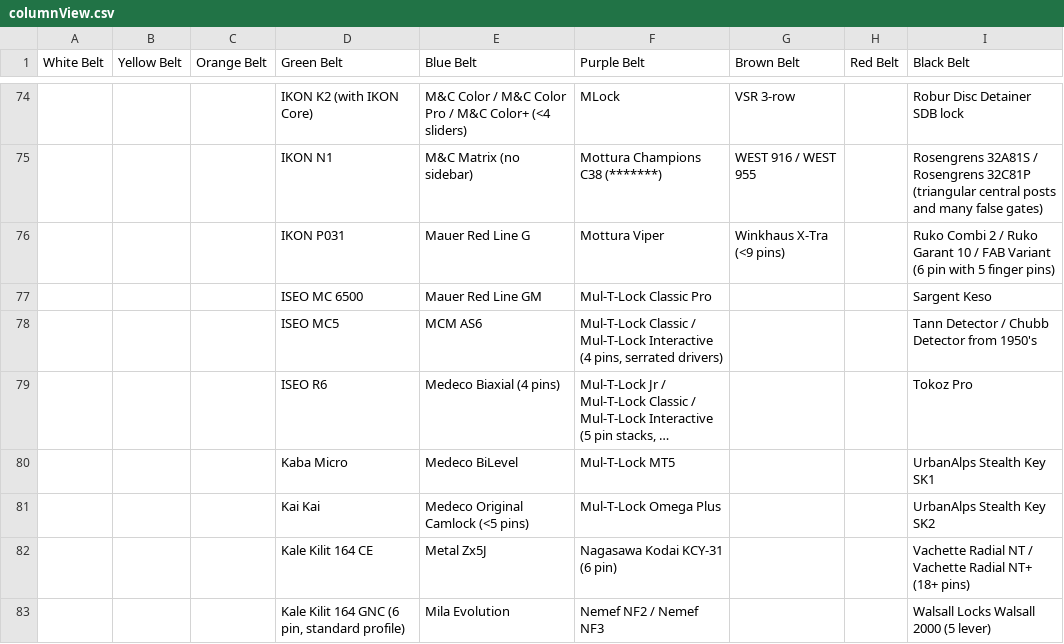
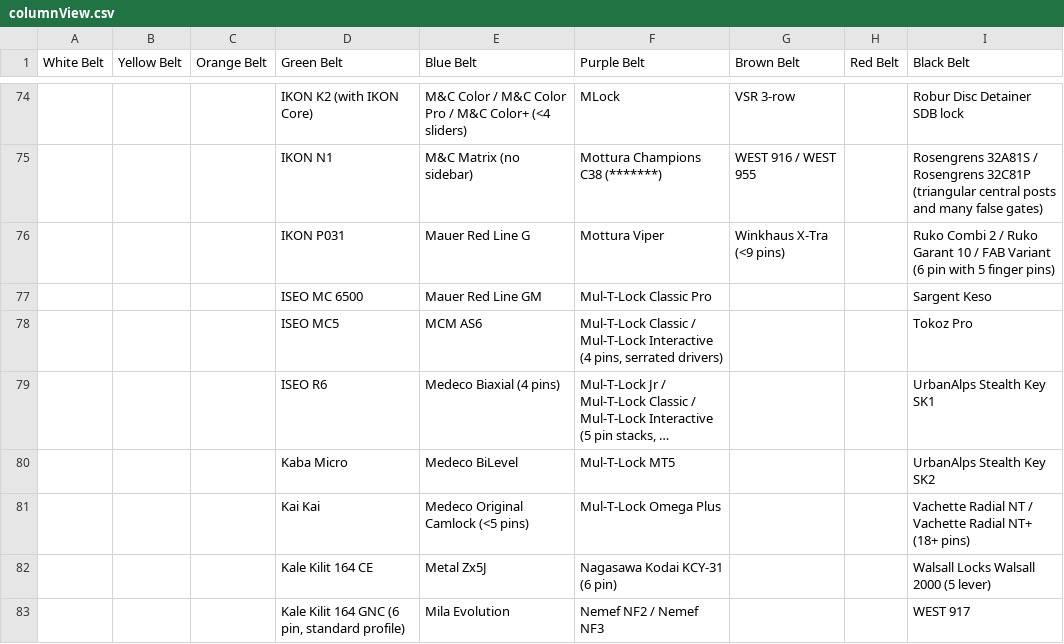
Before and after one commit to Lockpickers-United/lpu-belt-explorer, a CSV file: columnView.csv, drawn as a sheet; only a part is shown, gaps mark what is left out; long unchanged cells end in …; the diff covers the shown part only; the diff names each change by its address in the sheet, - before the commit and + after, or states it on an @@ line.

```diff
--- a/columnView.csv
+++ b/columnView.csv
-I78 (Black Belt): Tann Detector / Chubb Detector from 1950's
+I78 (Black Belt): Tokoz Pro
-I79 (Black Belt): Tokoz Pro
+I79 (Black Belt): UrbanAlps Stealth Key SK1
-I80 (Black Belt): UrbanAlps Stealth Key SK1
+I80 (Black Belt): UrbanAlps Stealth Key SK2
-I81 (Black Belt): UrbanAlps Stealth Key SK2
+I81 (Black Belt): Vachette Radial NT / Vachette Radial NT+ (18+ pins)
-I82 (Black Belt): Vachette Radial NT / Vachette Radial NT+ (18+ pins)
+I82 (Black Belt): Walsall Locks Walsall 2000 (5 lever)
-I83 (Black Belt): Walsall Locks Walsall 2000 (5 lever)
+I83 (Black Belt): WEST 917
```
Also changed, not shown: 11 edited cells elsewhere in this file, data.csv, media.csv, 14 other files.
